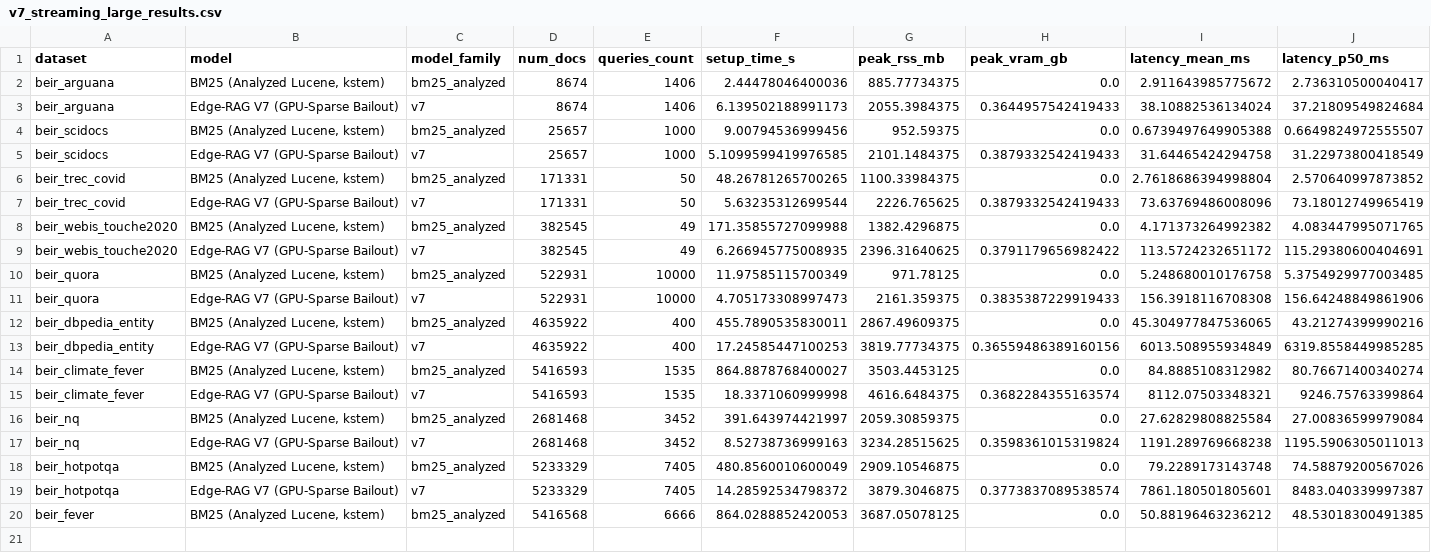
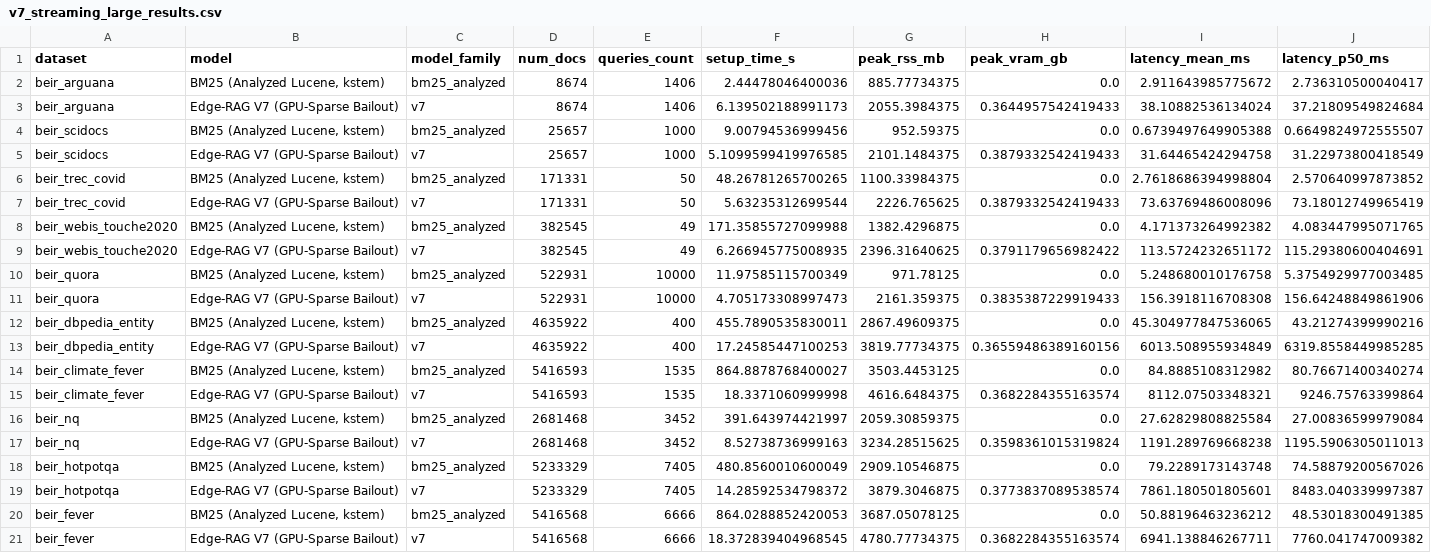
Before and after one commit to spchjken/Edge-RAG, a CSV file: results/v7_large_scale/v7_streaming_large_results.csv, drawn as a sheet; only a part is shown; rows hold the shown columns only; the diff names each change by its address in the sheet, - before the commit and + after, or states it on an @@ line.

```diff
--- a/results/v7_large_scale/v7_streaming_large_results.csv
+++ b/results/v7_large_scale/v7_streaming_large_results.csv
+row 21: beir_fever | Edge-RAG V7 (GPU-Sparse Bailout) | v7 | 5416568 | 6666 | 18.372839404968545 | 4780.77734375 | 0.3682284355163574 | 6941.138846267711 | 7760.041747009382
```
Also changed, not shown: 1 other file.
